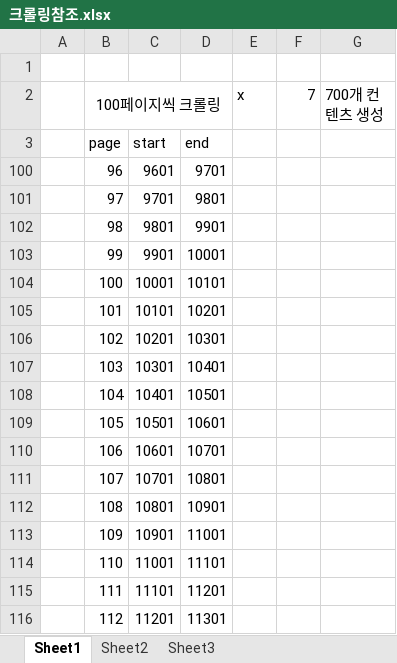
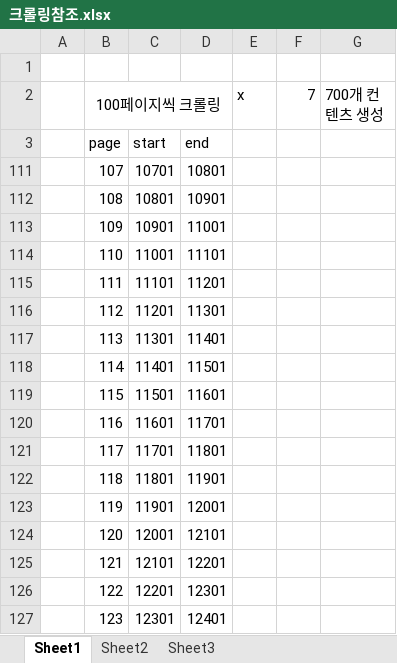
Before and after one commit to safariboots/kimsProject, an Excel workbook: 크롤링참조.xlsx, sheet Sheet1, drawn as a sheet; only a part is shown; the shorter side is filled out with more unchanged rows; values as stored, in another font and other column widths than the file's, no borders; the diff names each change by its address in the sheet, - before the commit and + after, or states it on an @@ line.

```diff
--- a/크롤링참조.xlsx (sheet Sheet1)
+++ b/크롤링참조.xlsx (sheet Sheet1)
@@ row 100 hidden:  | 96 | 9601 | 9701 @@
@@ row 101 hidden:  | 97 | 9701 | 9801 @@
@@ row 102 hidden:  | 98 | 9801 | 9901 @@
@@ row 103 hidden:  | 99 | 9901 | 10001 @@
@@ row 104 hidden:  | 100 | 10001 | 10101 @@
@@ row 105 hidden:  | 101 | 10101 | 10201 @@
@@ row 106 hidden:  | 102 | 10201 | 10301 @@
@@ row 107 hidden:  | 103 | 10301 | 10401 @@
@@ row 108 hidden:  | 104 | 10401 | 10501 @@
@@ row 109 hidden:  | 105 | 10501 | 10601 @@
@@ row 110 hidden:  | 106 | 10601 | 10701 @@
```
Also changed, not shown: 1 other file.
